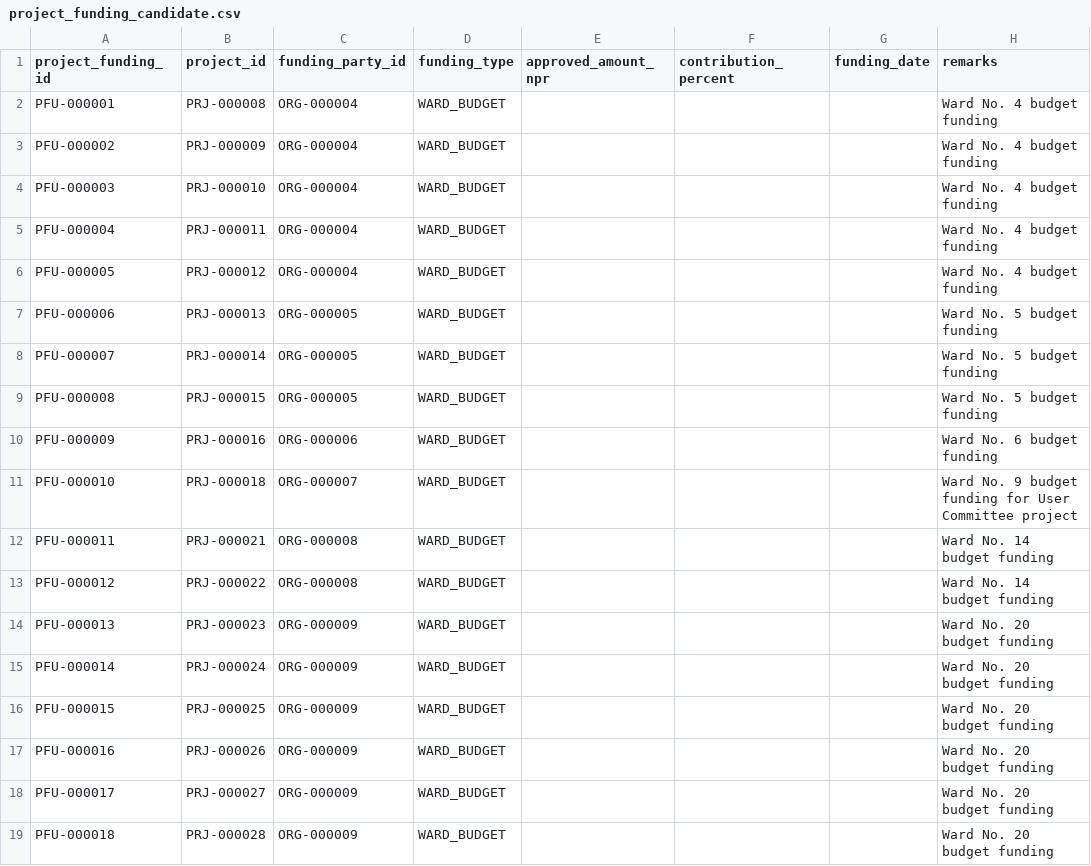
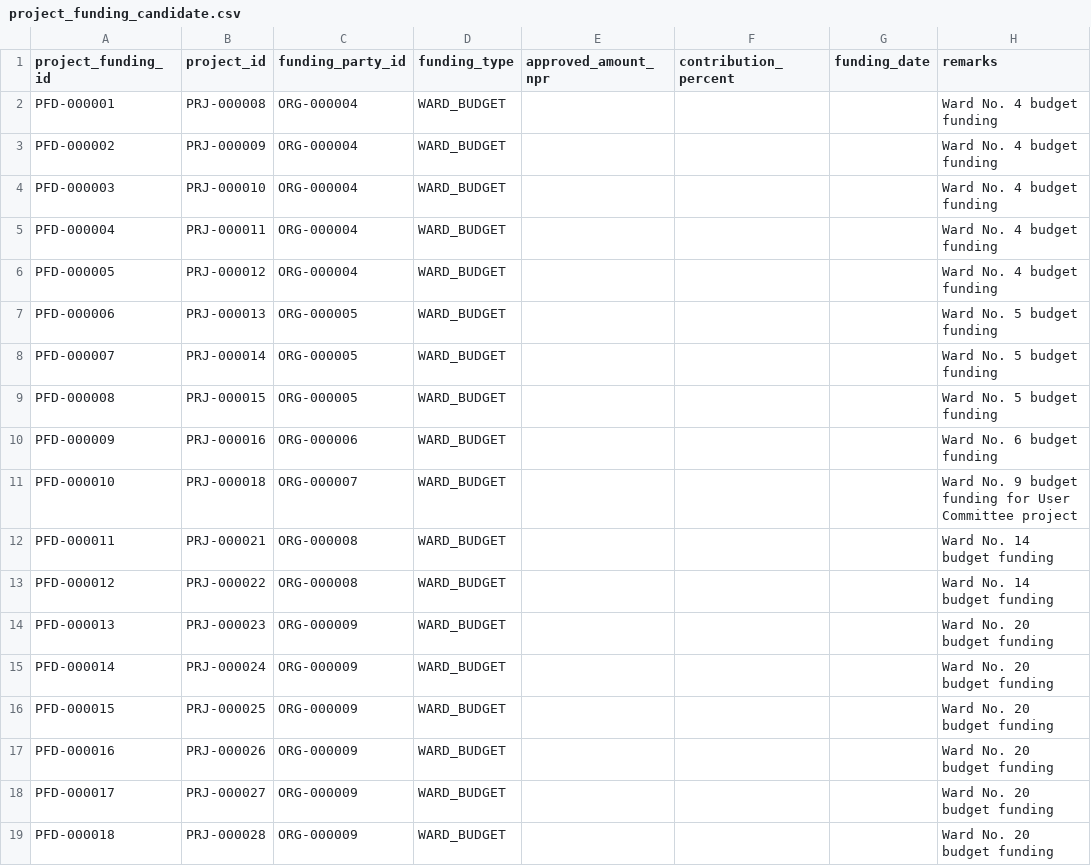
Before and after one commit to FabinGurung/jp-ecosystem-project-map-v1, a CSV file: imports/photo-groups-2026-08-02/project_funding_candidate.csv, drawn as a sheet; only a part is shown; the diff names each change by its address in the sheet, - before the commit and + after, or states it on an @@ line.

Commit message:
Add files via upload

```diff
--- a/imports/photo-groups-2026-08-02/project_funding_candidate.csv
+++ b/imports/photo-groups-2026-08-02/project_funding_candidate.csv
-A2 (project_funding_id): PFU-000001
+A2 (project_funding_id): PFD-000001
-A3 (project_funding_id): PFU-000002
+A3 (project_funding_id): PFD-000002
-A4 (project_funding_id): PFU-000003
+A4 (project_funding_id): PFD-000003
-A5 (project_funding_id): PFU-000004
+A5 (project_funding_id): PFD-000004
-A6 (project_funding_id): PFU-000005
+A6 (project_funding_id): PFD-000005
-A7 (project_funding_id): PFU-000006
+A7 (project_funding_id): PFD-000006
-A8 (project_funding_id): PFU-000007
+A8 (project_funding_id): PFD-000007
-A9 (project_funding_id): PFU-000008
+A9 (project_funding_id): PFD-000008
-A10 (project_funding_id): PFU-000009
+A10 (project_funding_id): PFD-000009
-A11 (project_funding_id): PFU-000010
+A11 (project_funding_id): PFD-000010
-A12 (project_funding_id): PFU-000011
+A12 (project_funding_id): PFD-000011
-A13 (project_funding_id): PFU-000012
+A13 (project_funding_id): PFD-000012
-A14 (project_funding_id): PFU-000013
+A14 (project_funding_id): PFD-000013
-A15 (project_funding_id): PFU-000014
+A15 (project_funding_id): PFD-000014
-A16 (project_funding_id): PFU-000015
+A16 (project_funding_id): PFD-000015
-A17 (project_funding_id): PFU-000016
+A17 (project_funding_id): PFD-000016
-A18 (project_funding_id): PFU-000017
+A18 (project_funding_id): PFD-000017
-A19 (project_funding_id): PFU-000018
+A19 (project_funding_id): PFD-000018
```
